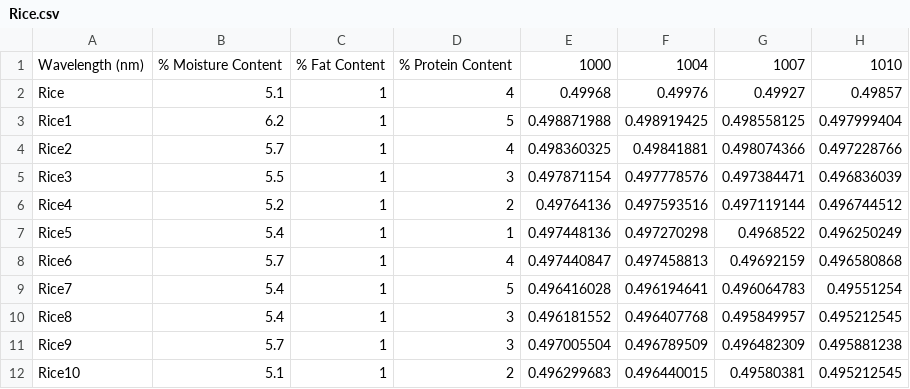
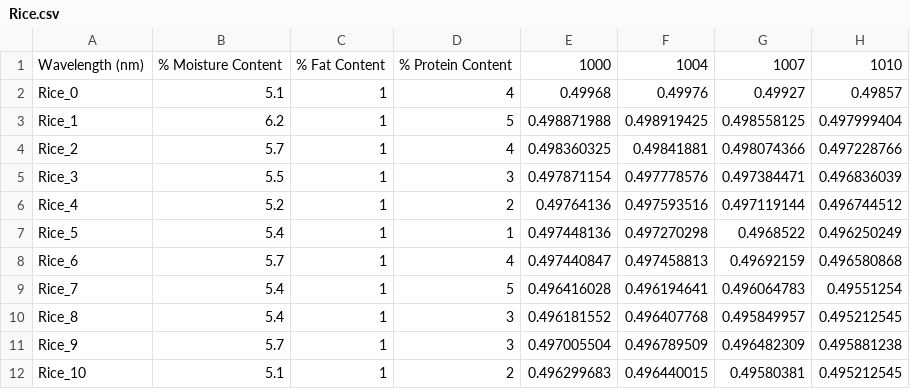
Before and after one commit to AnishaDatla22/NIR_Windows, a CSV file: Data/Rice.csv, drawn as a sheet; only a part is shown; the diff names each change by its address in the sheet, - before the commit and + after, or states it on an @@ line.

```diff
--- a/Data/Rice.csv
+++ b/Data/Rice.csv
-A2: Rice
+A2: Rice_0
-A3: Rice1
+A3: Rice_1
-A4: Rice2
+A4: Rice_2
-A5: Rice3
+A5: Rice_3
-A6: Rice4
+A6: Rice_4
-A7: Rice5
+A7: Rice_5
-A8: Rice6
+A8: Rice_6
-A9: Rice7
+A9: Rice_7
-A10: Rice8
+A10: Rice_8
-A11: Rice9
+A11: Rice_9
-A12: Rice10
+A12: Rice_10
```
Also changed, not shown: Data/Mango.csv, 8 other files.
